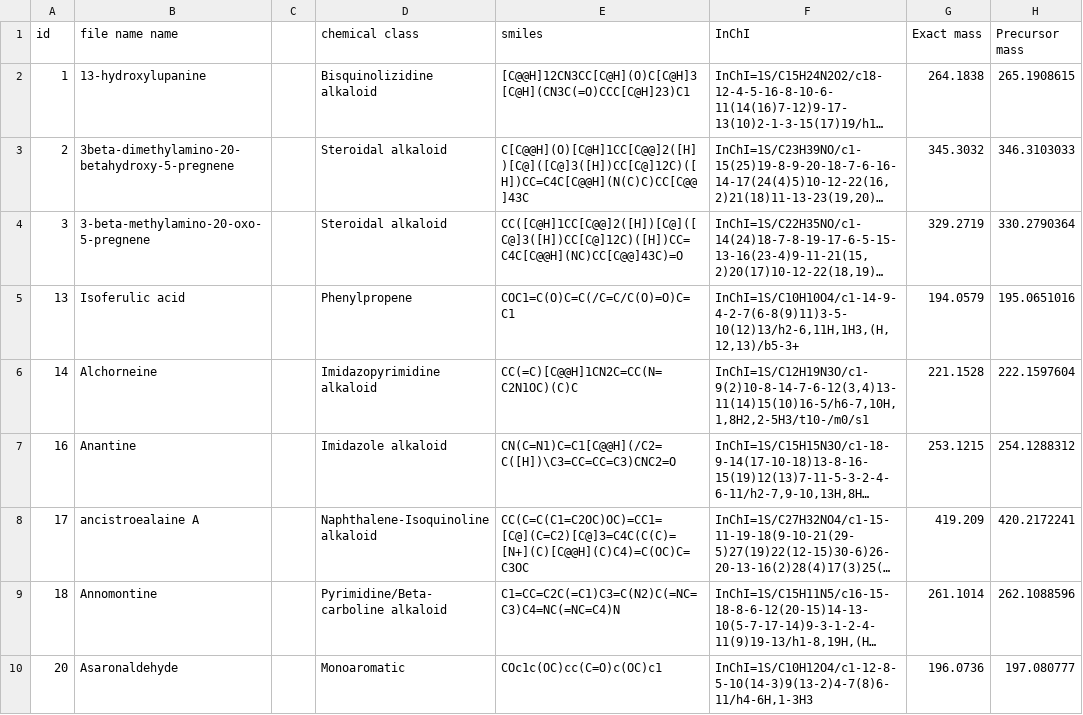
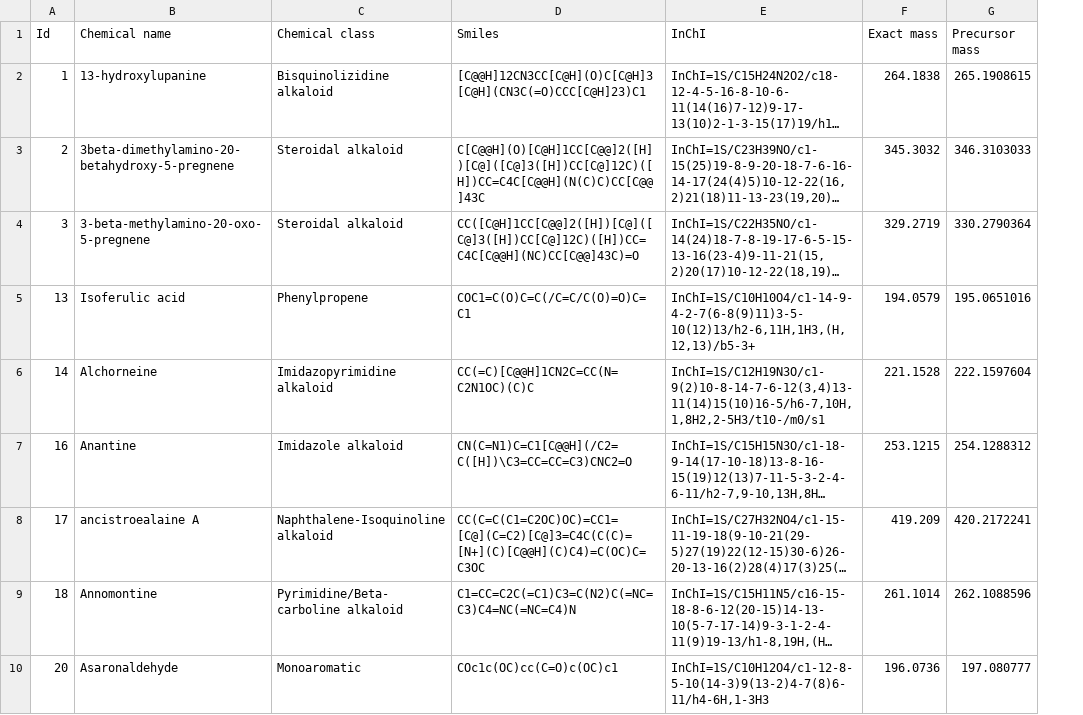
Before and after one commit to MejriY/MS2DECIDE_article_data, a TSV file: Manufactured case/data description/Chemodiverse compound.tsv, drawn as a sheet; only a part is shown; long unchanged cells end in …; removed rows and columns are numbered as before the commit, all else as after; the diff names each change by its address in the sheet, - before the commit and + after, or states it on an @@ line.

Commit message:
Headers TSV

```diff
--- a/Manufactured case/data description/Chemodiverse compound.tsv
+++ b/Manufactured case/data description/Chemodiverse compound.tsv
-column C, empty
-A1: id
+A1: Id
-B1: file name name
+B1: Chemical name
-C1: chemical class
+C1: Chemical class
-D1: smiles
+D1: Smiles
```
